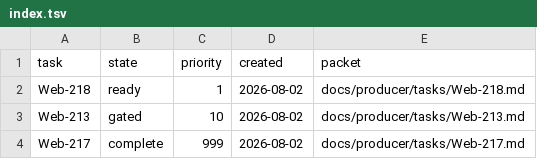
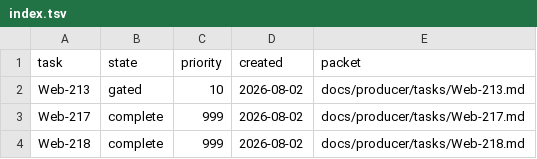
Before and after one commit to rioyokotalab/website, a TSV file: docs/producer/index.tsv, drawn as a sheet; removed rows and columns are numbered as before the commit, all else as after; the diff names each change by its address in the sheet, - before the commit and + after, or states it on an @@ line.

Commit message:
Reconcile completed README map task (#48)

```diff
--- a/docs/producer/index.tsv
+++ b/docs/producer/index.tsv
-row 2: Web-218 | ready | 1 | 2026-08-02 | docs/producer/tasks/Web-218.md
+row 4: Web-218 | complete | 999 | 2026-08-02 | docs/producer/tasks/Web-218.md
```
Also changed, not shown: 2 other files.
